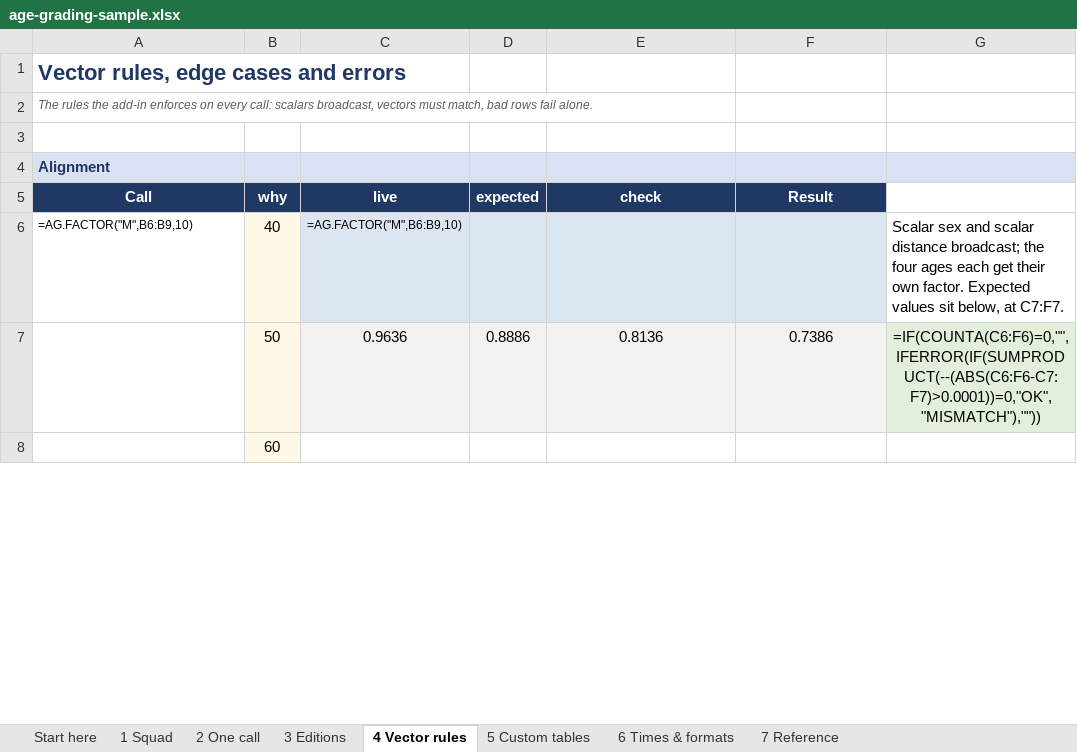
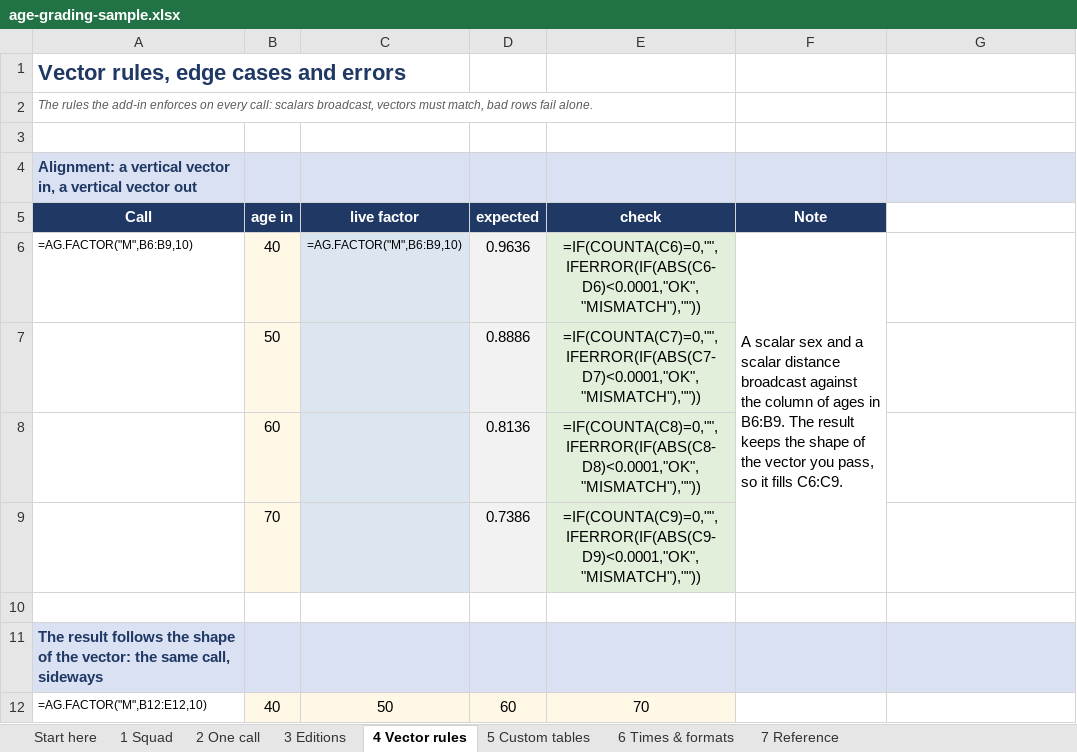
Before and after one commit to igitur/road-running-age-grading, an Excel workbook: xll/examples/age-grading-sample.xlsx, sheet 4 Vector rules, drawn as a sheet; only a part is shown; values as stored, in another font and other column widths than the file's, no borders; formulas without a stored value are shown as written; removed rows and columns are numbered as before the commit, all else as after; the diff covers the shown part only; the diff names each change by its address in the sheet, - before the commit and + after, or states it on an @@ line.

Commit message:
Reserve the spill area in the shape the function actually returns
AG.TABLES and any vectorised call return a COLUMN. The workbook reserved a row
for both, so the spill ran into the cell below - 2 One call!C20 landed on its own
expected row, 4 Vector rules!C6 on C7 - which Excel reports as #SPILL!.

Transposing would have papered over it; the shape was the bug. So:

  2 One call   AG.TABLES gets its own block, spilling C:C+3 with expected beside
               each edition. TABLEINFO (1x4) and CACHEINFO (1x6) were already
               right and stay in the one-row-per-function table.
  4 Vector rules   the FACTOR demo is now vertical (ages B6:B9, factors C6:C9,
               expected and a per-row verdict alongside), plus a second demo of
               the same call with the ages across, which is the lesson: the
               result follows the shape of the argument, no TRANSPOSE needed.

live() now takes the result shape and validate() refuses a build whose reserved
area does not match it, so this cannot come back quietly:

  refusing to write a structurally invalid workbook:
    4 Vector rules: C6 reserves 4x1 (C6:C9) but the function returns 1x4

And two more bugs found while checking the render:

  - the "Call" column held real formulas. openpyxl writes any string starting
    with "=" as a formula, so A6 was running AG.FACTOR and, with the add-in
    loaded, would have spilled over A7:A9 as well. show_call() stores those as
    text, which is what an apostrophe-prefixed cell is.
  - AG.LASTERROR in the mismatch demo was written bare instead of through live(),
    so it missed the dynamic-array mark.

validate() also fails on any AG.* formula that is not a registered live cell.
Result shapes are now documented in xll/docs/functions.md and on Start here.

```diff
--- a/xll/examples/age-grading-sample.xlsx (sheet 4 Vector rules)
+++ b/xll/examples/age-grading-sample.xlsx (sheet 4 Vector rules)
-A4 (Call): Alignment
+A4 (Call): Alignment: a vertical vector in, a vertical vector out
-B5: why
+B5: age in
-C5: live
+C5: live factor
-F5: Result
+F5: Note
-D6 (expected): (empty)
+D6 (expected): 0.9636
-E6 (check): (empty)
+E6 (check): =IF(COUNTA(C6)=0,"",IFERROR(IF(ABS(C6-D6)<0.0001,"OK","MISMATCH"),""))
-F6 (Note): (empty)
+F6 (Note): A scalar sex and a scalar distance broadcast against the column of ages in B6:B9. The result keeps the shape of the vector you pass, so it fills C6:C9.
-F6 fill: #DCE6F1
+F6 fill: none
+F6:F9 merged
-G6: Scalar sex and scalar distance broadcast; the four ages each get their own factor. Expected values sit below, at C7:F7.
+G6: (empty)
-row 7:  | 50 | 0.9636 | 0.8886 | 0.8136 | 0.7386 | =IF(COUNTA(C6:F6)=0,"",IFERROR(IF(SUMPRODUCT(--(ABS(C6:F6-C7:F7)>0.0001))=0,"OK","MISMATCH"),""))
+row 7:  | 50 |  | 0.8886 | =IF(COUNTA(C7)=0,"",IFERROR(IF(ABS(C7-D7)<0.0001,"OK","MISMATCH"),""))
+row 8:  | 60 |  | 0.8136 | =IF(COUNTA(C8)=0,"",IFERROR(IF(ABS(C8-D8)<0.0001,"OK","MISMATCH"),""))
+row 9:  | 70 |  | 0.7386 | =IF(COUNTA(C9)=0,"",IFERROR(IF(ABS(C9-D9)<0.0001,"OK","MISMATCH"),""))
-B10 (age in): 60
+B10 (age in): (empty)
-B10 fill: #FFF8E7
+B10 fill: none
+row 11: The result follows the shape of the vector: the same call, sideways
+row 12: =AG.FACTOR("M",B12:E12,10) | 40 | 50 | 60 | 70
```
Also changed, not shown: 3 added rows, 18 edited cells and cell formats elsewhere in this sheet, sheet 2 One call, sheet Start here, formulas that keep their value, 2 other files.
